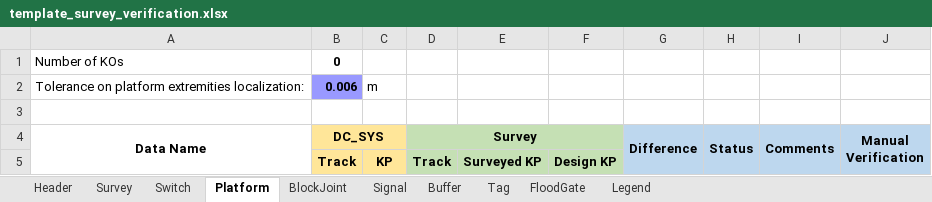
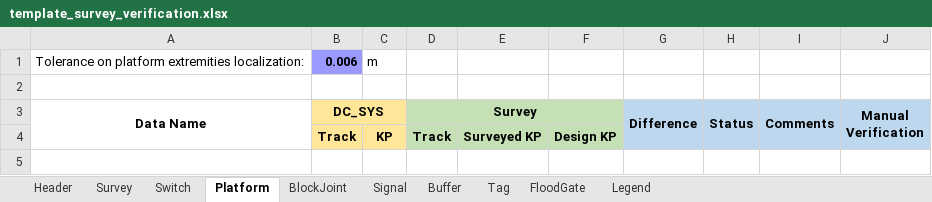
Before and after one commit to clementnader/cbtc_configuration_checking, an Excel workbook: prj/src/templates/template_survey_verification.xlsx, sheet Platform, drawn as a sheet; values as stored, in another font and other column widths than the file's, no borders; conditional formats not drawn; the diff names each change by its address in the sheet, - before the commit and + after, or states it on an @@ line.

```diff
--- a/prj/src/templates/template_survey_verification.xlsx (sheet Platform)
+++ b/prj/src/templates/template_survey_verification.xlsx (sheet Platform)
-row 1: Number of KOs | 0
```
Also changed, not shown: sheet FloodGate, sheet BlockJoint, sheet Signal, sheet Buffer, sheet Tag, sheet Switch, charts or pictures, 39 other files.
